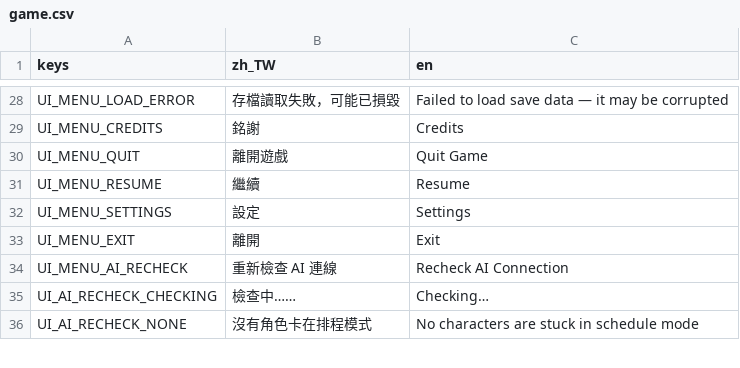
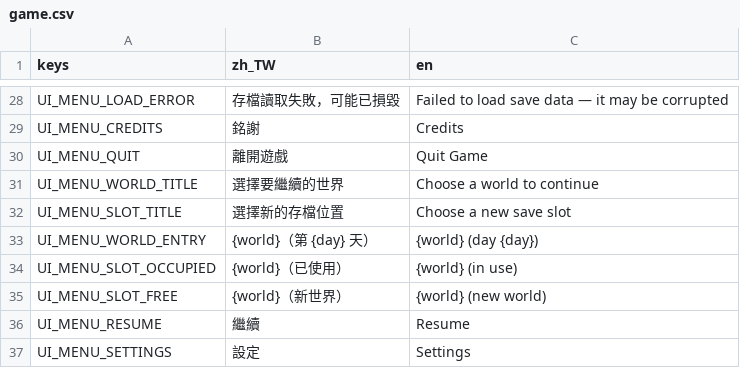
Before and after one commit to adez360/Ailley, a CSV file: Ailley/locale/game.csv, drawn as a sheet; only a part is shown, gaps mark what is left out; the shorter side is filled out with more unchanged rows.

Commit message:
feat: multiple local save slots — pick a world save before Continue Game
issue #810：世界存檔可共存多個（world_NNN），主選單「繼續遊戲」多世界時
列清單選擇、「開始遊戲」先選新槽位再進場；角色存檔由 JsonSaveService
寫入時戳 world_id、讀取時過濾 active world（legacy 檔視為 world_001），
呼叫端（含 agent.gd）零改動。debug console 的 save／load 改吃
GameManager.active_world_id。

規格書《05》§7 範圍修訂、note/技術/存檔.md 補多槽位機制、changelog／
決策紀錄各記一筆。

```diff
--- a/Ailley/locale/game.csv
+++ b/Ailley/locale/game.csv
@@ -30,2 +30,7 @@ UI_MENU_CREDITS,"銘謝","Credits"
 UI_MENU_QUIT,"離開遊戲","Quit Game"
+UI_MENU_WORLD_TITLE,"選擇要繼續的世界","Choose a world to continue"
+UI_MENU_SLOT_TITLE,"選擇新的存檔位置","Choose a new save slot"
+UI_MENU_WORLD_ENTRY,"{world}（第 {day} 天）","{world} (day {day})"
+UI_MENU_SLOT_OCCUPIED,"{world}（已使用）","{world} (in use)"
+UI_MENU_SLOT_FREE,"{world}（新世界）","{world} (new world)"
 UI_MENU_RESUME,"繼續","Resume"
```
Also changed, not shown: 9 other files.
